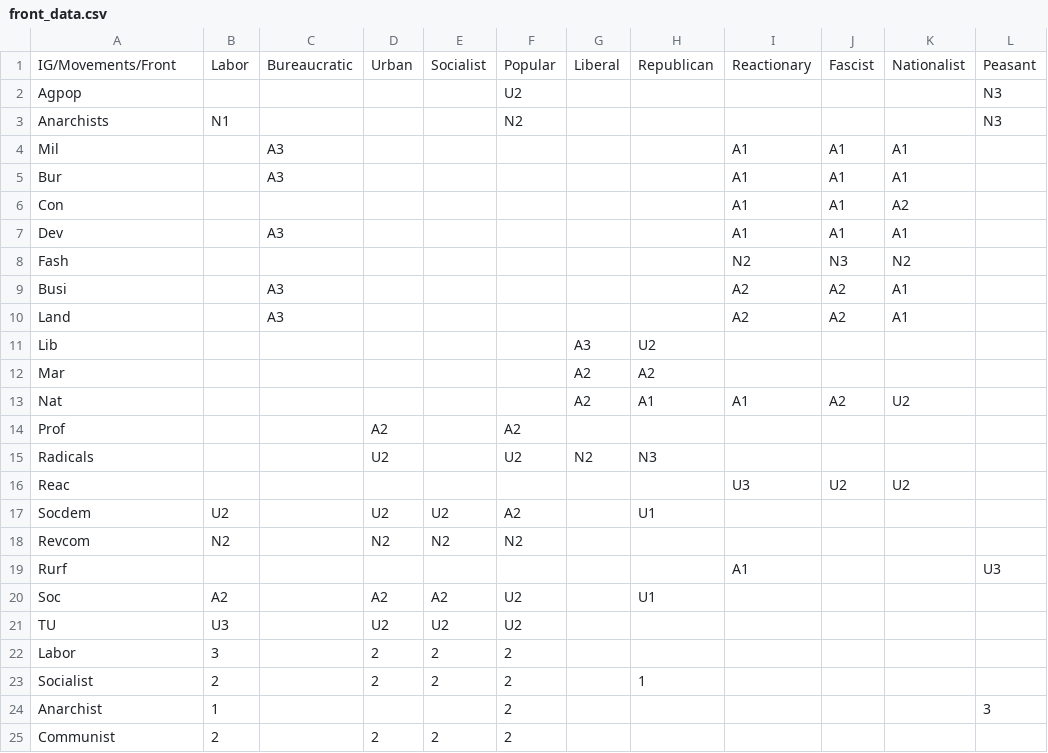
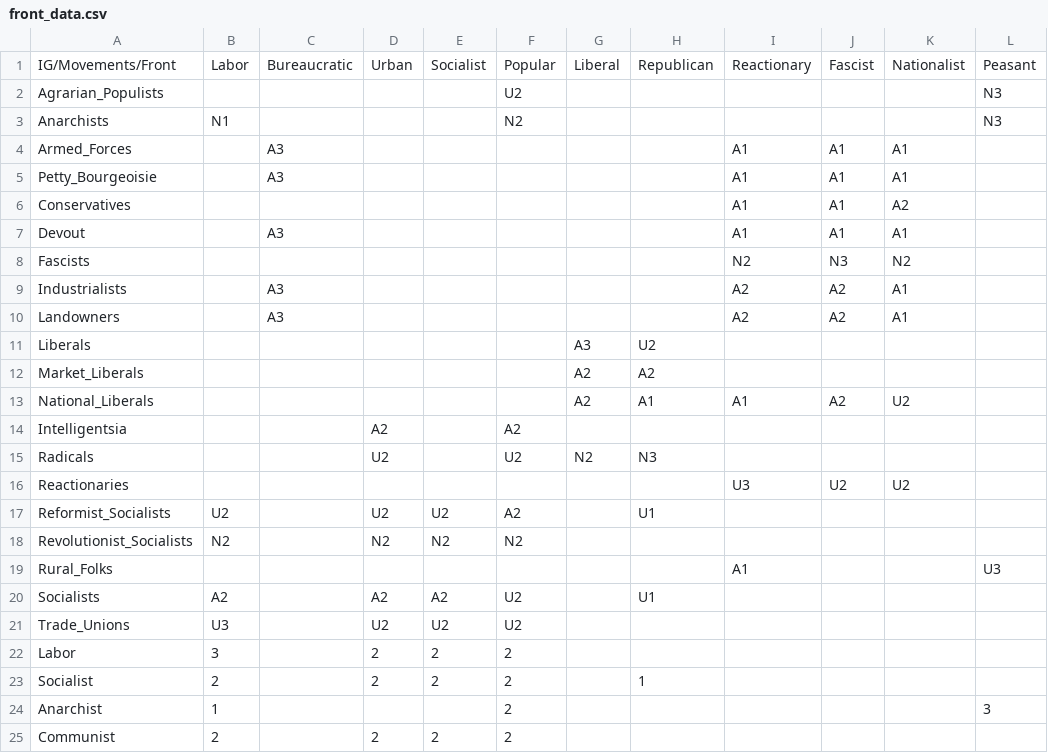
Before and after one commit to Better-Politics-Mod/Better-Politics-Mod-Vic-3, a CSV file: support-scripts/front_data.csv, drawn as a sheet; only a part is shown; the diff covers the shown part only.

Commit message:
Update values

```diff
--- a/support-scripts/front_data.csv
+++ b/support-scripts/front_data.csv
@@ -1,22 +1,22 @@
 IG/Movements/Front,Labor,Bureaucratic,Urban,Socialist,Popular,Liberal,Republican,Reactionary,Fascist,Nationalist,Peasant
-Agpop,,,,,U2,,,,,,N3
+Agrarian_Populists,,,,,U2,,,,,,N3
 Anarchists,N1,,,,N2,,,,,,N3
-Mil,,A3,,,,,,A1,A1,A1,
-Bur,,A3,,,,,,A1,A1,A1,
-Con,,,,,,,,A1,A1,A2,
-Dev,,A3,,,,,,A1,A1,A1,
-Fash,,,,,,,,N2,N3,N2,
-Busi,,A3,,,,,,A2,A2,A1,
-Land,,A3,,,,,,A2,A2,A1,
-Lib,,,,,,A3,U2,,,,
-Mar,,,,,,A2,A2,,,,
-Nat,,,,,,A2,A1,A1,A2,U2,
-Prof,,,A2,,A2,,,,,,
+Armed_Forces,,A3,,,,,,A1,A1,A1,
+Petty_Bourgeoisie,,A3,,,,,,A1,A1,A1,
+Conservatives,,,,,,,,A1,A1,A2,
+Devout,,A3,,,,,,A1,A1,A1,
+Fascists,,,,,,,,N2,N3,N2,
+Industrialists,,A3,,,,,,A2,A2,A1,
+Landowners,,A3,,,,,,A2,A2,A1,
+Liberals,,,,,,A3,U2,,,,
+Market_Liberals,,,,,,A2,A2,,,,
+National_Liberals,,,,,,A2,A1,A1,A2,U2,
+Intelligentsia,,,A2,,A2,,,,,,
 Radicals,,,U2,,U2,N2,N3,,,,
-Reac,,,,,,,,U3,U2,U2,
-Socdem,U2,,U2,U2,A2,,U1,,,,
-Revcom,N2,,N2,N2,N2,,,,,,
-Rurf,,,,,,,,A1,,,U3
-Soc,A2,,A2,A2,U2,,U1,,,,
-TU,U3,,U2,U2,U2,,,,,,
+Reactionaries,,,,,,,,U3,U2,U2,
+Reformist_Socialists,U2,,U2,U2,A2,,U1,,,,
+Revolutionist_Socialists,N2,,N2,N2,N2,,,,,,
+Rural_Folks,,,,,,,,A1,,,U3
+Socialists,A2,,A2,A2,U2,,U1,,,,
+Trade_Unions,U3,,U2,U2,U2,,,,,,
 Labor,3,,2,2,2,,,,,,
```
Also changed, not shown: 7 edited cells elsewhere in this file, 2 other files.
